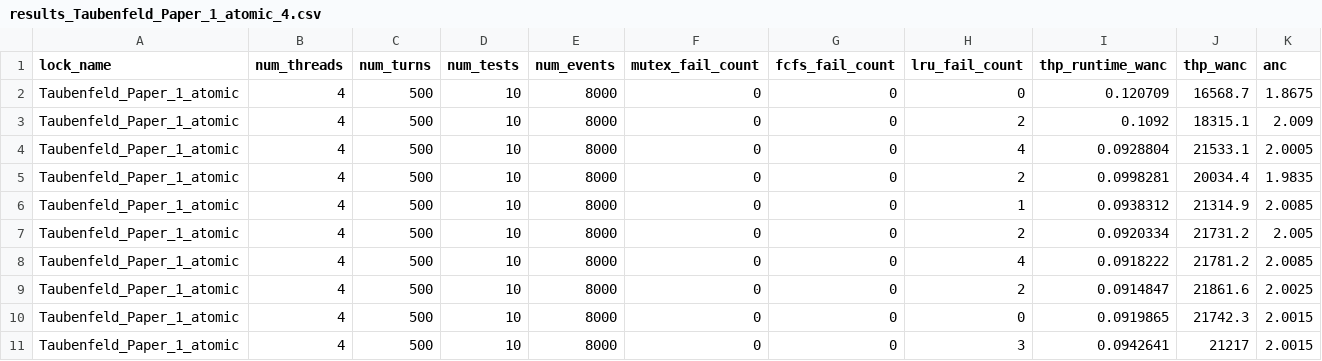
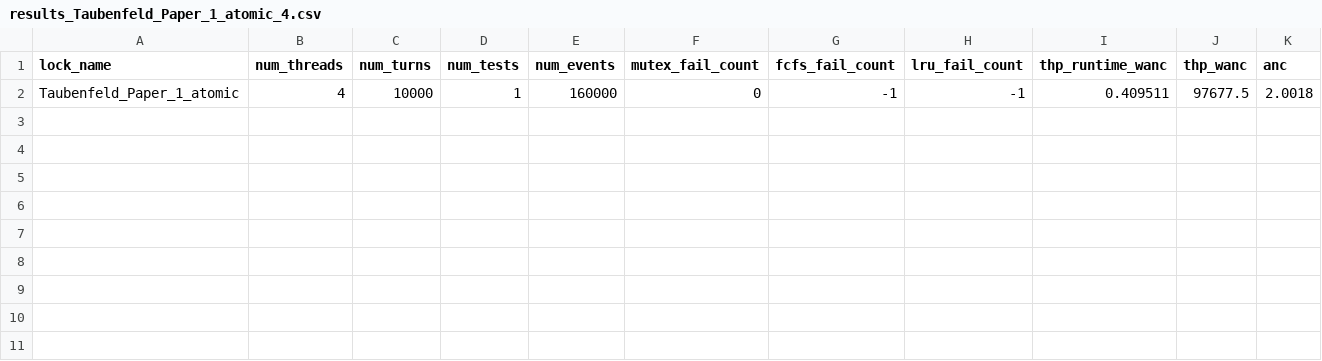
Before and after one commit to GenosW/amp, a CSV file: project/Code/results/results_Taubenfeld_Paper_1_atomic_4.csv, drawn as a sheet; only a part is shown; removed rows and columns are numbered as before the commit, all else as after; rows hold the shown columns only; the diff names each change by its address in the sheet, - before the commit and + after, or states it on an @@ line.

```diff
--- a/project/Code/results/results_Taubenfeld_Paper_1_atomic_4.csv
+++ b/project/Code/results/results_Taubenfeld_Paper_1_atomic_4.csv
-row 2: Taubenfeld_Paper_1_atomic | 4 | 500 | 10 | 8000 | 0 | 0 | 0 | 0.120709 | 16568.7 | 1.8675
-row 3: Taubenfeld_Paper_1_atomic | 4 | 500 | 10 | 8000 | 0 | 0 | 2 | 0.1092 | 18315.1 | 2.009
-row 4: Taubenfeld_Paper_1_atomic | 4 | 500 | 10 | 8000 | 0 | 0 | 4 | 0.0928804 | 21533.1 | 2.0005
-row 5: Taubenfeld_Paper_1_atomic | 4 | 500 | 10 | 8000 | 0 | 0 | 2 | 0.0998281 | 20034.4 | 1.9835
-row 6: Taubenfeld_Paper_1_atomic | 4 | 500 | 10 | 8000 | 0 | 0 | 1 | 0.0938312 | 21314.9 | 2.0085
-row 7: Taubenfeld_Paper_1_atomic | 4 | 500 | 10 | 8000 | 0 | 0 | 2 | 0.0920334 | 21731.2 | 2.005
-row 8: Taubenfeld_Paper_1_atomic | 4 | 500 | 10 | 8000 | 0 | 0 | 4 | 0.0918222 | 21781.2 | 2.0085
-row 9: Taubenfeld_Paper_1_atomic | 4 | 500 | 10 | 8000 | 0 | 0 | 2 | 0.0914847 | 21861.6 | 2.0025
-row 10: Taubenfeld_Paper_1_atomic | 4 | 500 | 10 | 8000 | 0 | 0 | 0 | 0.0919865 | 21742.3 | 2.0015
-row 11: Taubenfeld_Paper_1_atomic | 4 | 500 | 10 | 8000 | 0 | 0 | 3 | 0.0942641 | 21217 | 2.0015
+row 2: Taubenfeld_Paper_1_atomic | 4 | 10000 | 1 | 160000 | 0 | -1 | -1 | 0.409511 | 97677.5 | 2.0018
```
Also changed, not shown: project/Code/results/results_Lamport_Lecture_atomic_3.csv, project/Code/results/results_Lamport_Lecture_atomic_4.csv, 24 other files.
